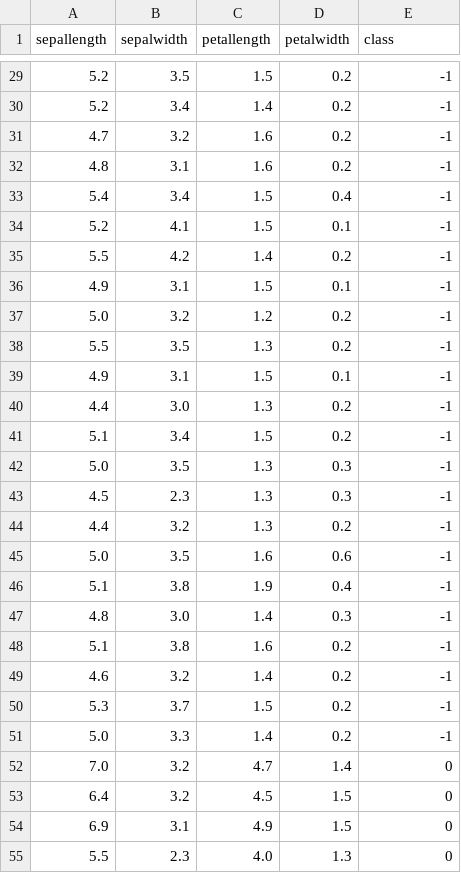
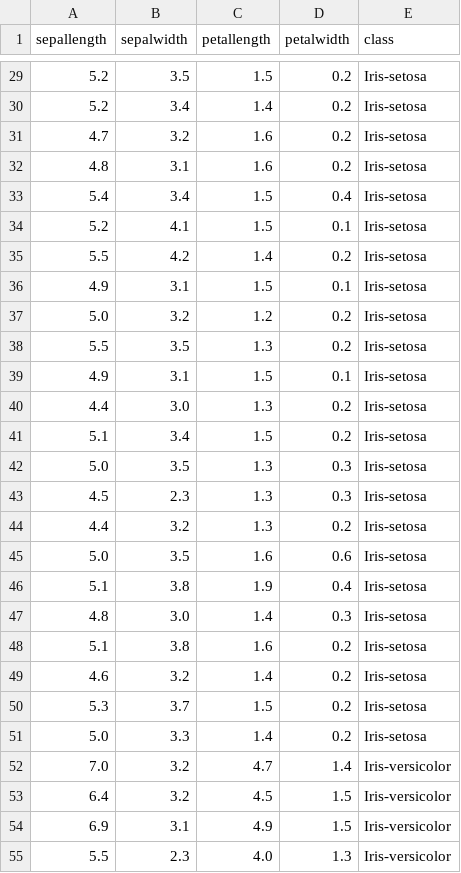
Before and after one commit to alirezaafzalaghaei/neural-netwroks-from-scratch, a CSV file: datasets/iris.csv, drawn as a sheet; only a part is shown, gaps mark what is left out; the diff covers the shown part only.

```diff
--- a/datasets/iris.csv
+++ b/datasets/iris.csv
@@ -29,27 +29,27 @@ sepallength,sepalwidth,petallength,petalwidth,class
-5.2        ,3.5       ,1.5        ,0.2       ,-1
-5.2        ,3.4       ,1.4        ,0.2       ,-1
-4.7        ,3.2       ,1.6        ,0.2       ,-1
-4.8        ,3.1       ,1.6        ,0.2       ,-1
-5.4        ,3.4       ,1.5        ,0.4       ,-1
-5.2        ,4.1       ,1.5        ,0.1       ,-1
-5.5        ,4.2       ,1.4        ,0.2       ,-1
-4.9        ,3.1       ,1.5        ,0.1       ,-1
-5.0        ,3.2       ,1.2        ,0.2       ,-1
-5.5        ,3.5       ,1.3        ,0.2       ,-1
-4.9        ,3.1       ,1.5        ,0.1       ,-1
-4.4        ,3.0       ,1.3        ,0.2       ,-1
-5.1        ,3.4       ,1.5        ,0.2       ,-1
-5.0        ,3.5       ,1.3        ,0.3       ,-1
-4.5        ,2.3       ,1.3        ,0.3       ,-1
-4.4        ,3.2       ,1.3        ,0.2       ,-1
-5.0        ,3.5       ,1.6        ,0.6       ,-1
-5.1        ,3.8       ,1.9        ,0.4       ,-1
-4.8        ,3.0       ,1.4        ,0.3       ,-1
-5.1        ,3.8       ,1.6        ,0.2       ,-1
-4.6        ,3.2       ,1.4        ,0.2       ,-1
-5.3        ,3.7       ,1.5        ,0.2       ,-1
-5.0        ,3.3       ,1.4        ,0.2       ,-1
-7.0        ,3.2       ,4.7        ,1.4       ,0
-6.4        ,3.2       ,4.5        ,1.5       ,0
-6.9        ,3.1       ,4.9        ,1.5       ,0
-5.5        ,2.3       ,4.0        ,1.3       ,0
+5.2        ,3.5       ,1.5        ,0.2       ,Iris-setosa
+5.2        ,3.4       ,1.4        ,0.2       ,Iris-setosa
+4.7        ,3.2       ,1.6        ,0.2       ,Iris-setosa
+4.8        ,3.1       ,1.6        ,0.2       ,Iris-setosa
+5.4        ,3.4       ,1.5        ,0.4       ,Iris-setosa
+5.2        ,4.1       ,1.5        ,0.1       ,Iris-setosa
+5.5        ,4.2       ,1.4        ,0.2       ,Iris-setosa
+4.9        ,3.1       ,1.5        ,0.1       ,Iris-setosa
+5.0        ,3.2       ,1.2        ,0.2       ,Iris-setosa
+5.5        ,3.5       ,1.3        ,0.2       ,Iris-setosa
+4.9        ,3.1       ,1.5        ,0.1       ,Iris-setosa
+4.4        ,3.0       ,1.3        ,0.2       ,Iris-setosa
+5.1        ,3.4       ,1.5        ,0.2       ,Iris-setosa
+5.0        ,3.5       ,1.3        ,0.3       ,Iris-setosa
+4.5        ,2.3       ,1.3        ,0.3       ,Iris-setosa
+4.4        ,3.2       ,1.3        ,0.2       ,Iris-setosa
+5.0        ,3.5       ,1.6        ,0.6       ,Iris-setosa
+5.1        ,3.8       ,1.9        ,0.4       ,Iris-setosa
+4.8        ,3.0       ,1.4        ,0.3       ,Iris-setosa
+5.1        ,3.8       ,1.6        ,0.2       ,Iris-setosa
+4.6        ,3.2       ,1.4        ,0.2       ,Iris-setosa
+5.3        ,3.7       ,1.5        ,0.2       ,Iris-setosa
+5.0        ,3.3       ,1.4        ,0.2       ,Iris-setosa
+7.0        ,3.2       ,4.7        ,1.4       ,Iris-versicolor
+6.4        ,3.2       ,4.5        ,1.5       ,Iris-versicolor
+6.9        ,3.1       ,4.9        ,1.5       ,Iris-versicolor
+5.5        ,2.3       ,4.0        ,1.3       ,Iris-versicolor
```
Also changed, not shown: 123 edited cells elsewhere in this file, 8 other files.
